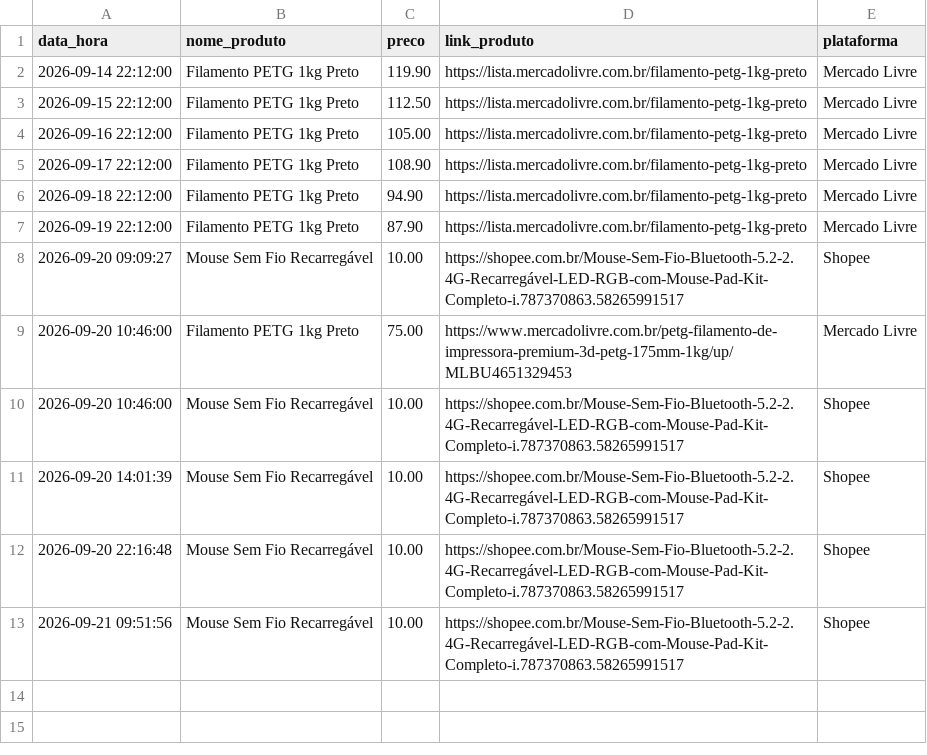
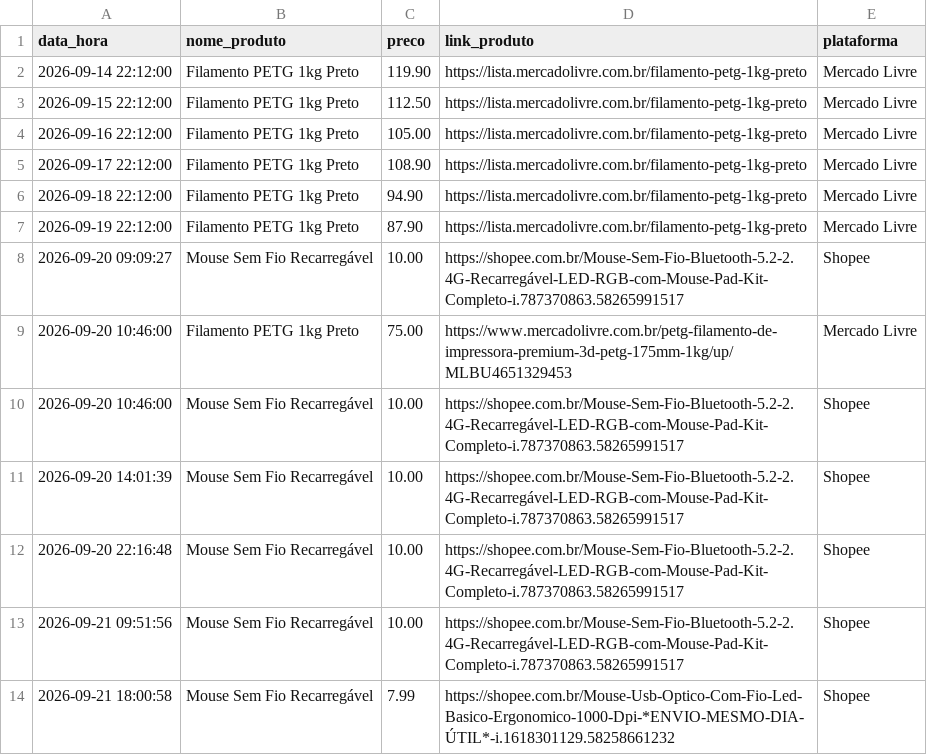
Before and after one commit to fabiovieitas/portal-atividades, a CSV file: pesquisa_bot/historico_precos.csv, drawn as a sheet.

```diff
--- a/pesquisa_bot/historico_precos.csv
+++ b/pesquisa_bot/historico_precos.csv
@@ -13 +13,2 @@ data_hora,nome_produto,preco,link_produto,plataforma
 2026-09-21 09:51:56,Mouse Sem Fio Recarregável,10.00,https://shopee.com.br/Mouse-Sem-Fio-Bluetooth-5.2-2.4G-Recarregável-LED-RGB-com-Mouse-Pad-Kit-Completo-i.787370863.58265991517,Shopee
+2026-09-21 18:00:58,Mouse Sem Fio Recarregável,7.99,https://shopee.com.br/Mouse-Usb-Optico-Com-Fio-Led-Basico-Ergonomico-1000-Dpi-*ENVIO-MESMO-DIA-ÚTIL*-i.1618301129.58258661232,Shopee
```
Also changed, not shown: public/pesquisa/historico_precos.csv, 1 other file.
